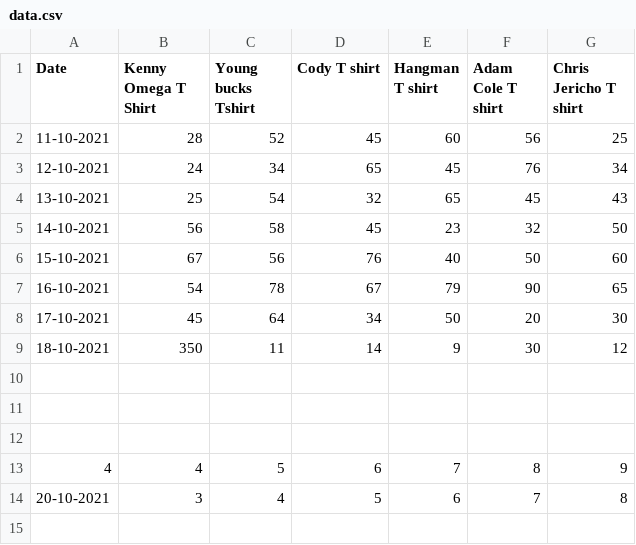
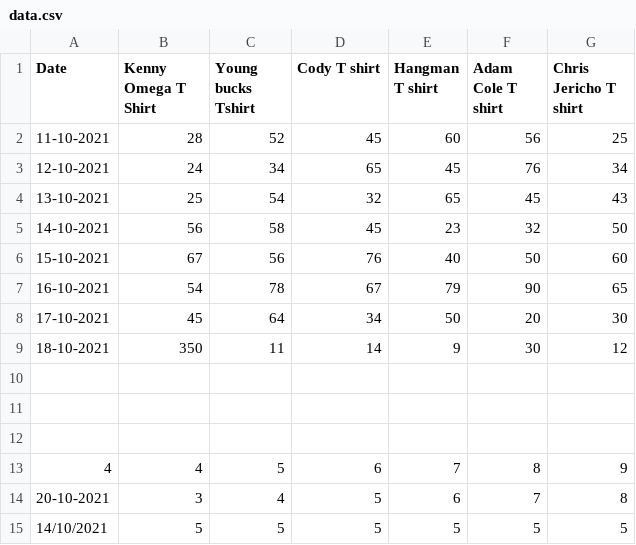
Before and after one commit to nikhilkalhan92/Project-3---Python, a CSV file: data.csv, drawn as a sheet; the diff names each change by its address in the sheet, - before the commit and + after, or states it on an @@ line.

```diff
--- a/data.csv
+++ b/data.csv
+row 15: 14/10/2021 | 5 | 5 | 5 | 5 | 5 | 5
```
Also changed, not shown: 3 other files.
